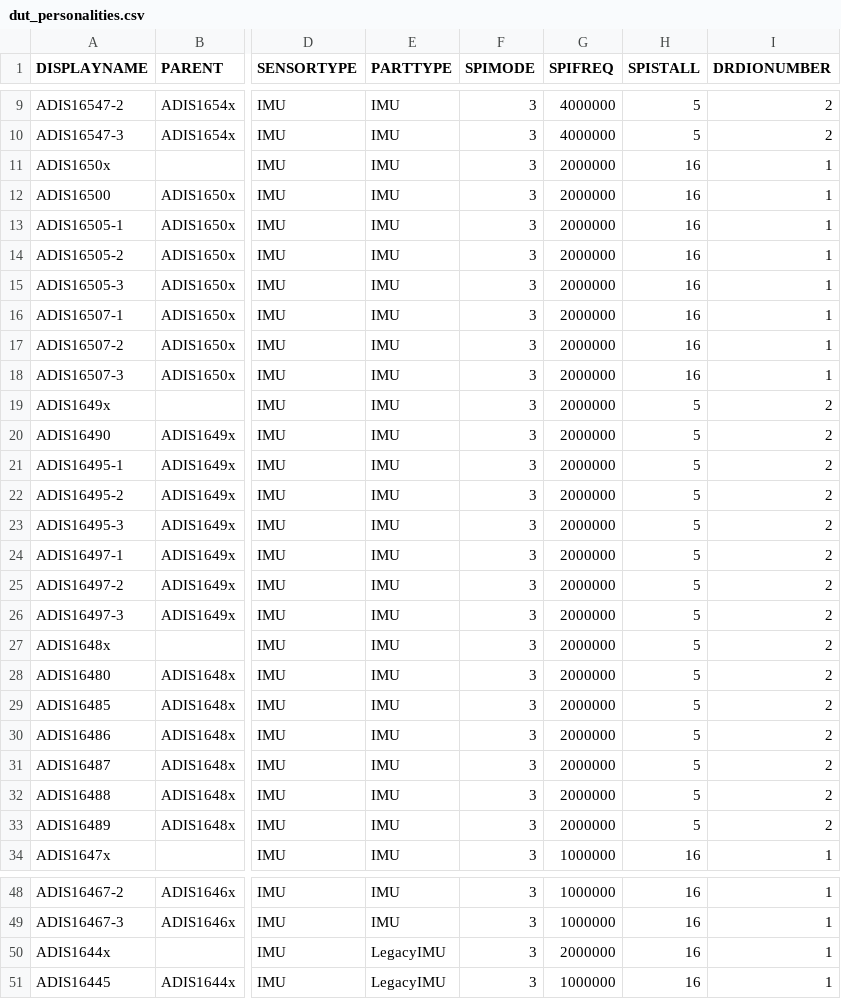
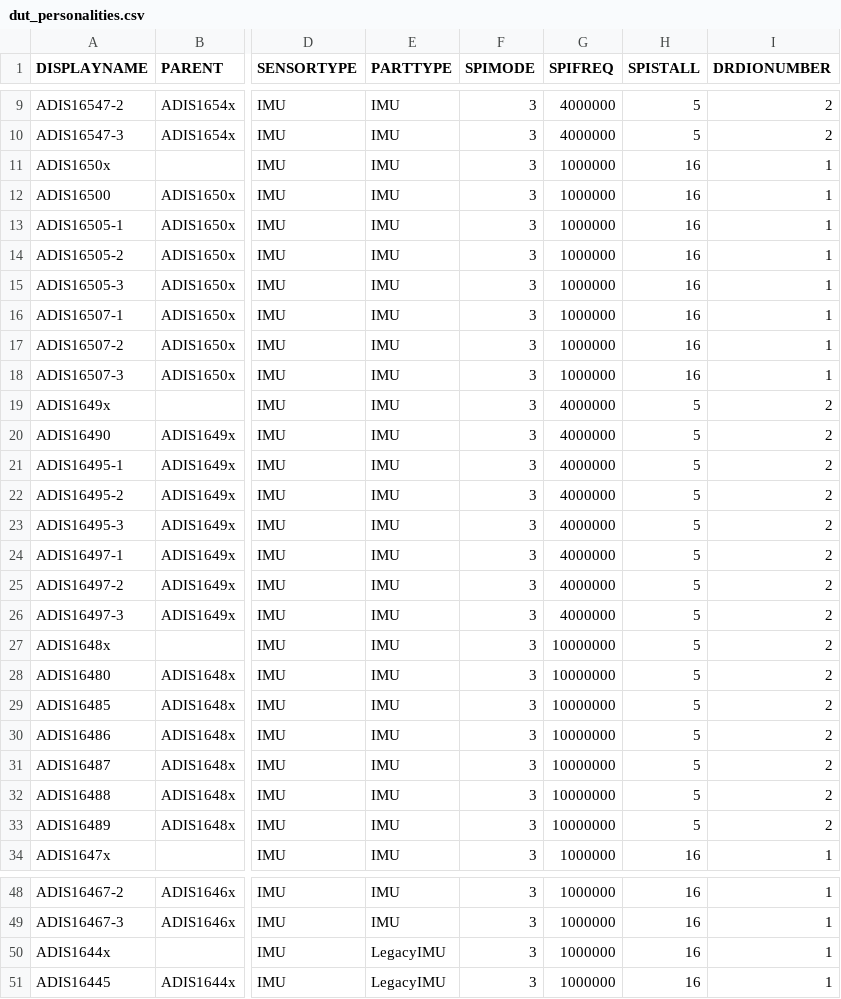
Before and after one commit to analogdevicesinc/iSensor-FX3-Eval, a CSV file: src/UserConfig/dut_personalities.csv, drawn as a sheet; only a part is shown, gaps mark what is left out; the diff names each change by its address in the sheet, - before the commit and + after, or states it on an @@ line.

Commit message:
Updated the default sclk for the following products. ADIS1650x: 2MHz -> 1MHz to support burst read. ADIS1649x: 2MHz -> 4MHz for better read throughput while still under max burst sclk. ADIS1648x: 2MHz -> 10MHz based on datasheet specification (no burst)

```diff
--- a/src/UserConfig/dut_personalities.csv
+++ b/src/UserConfig/dut_personalities.csv
-G11:G18 (SPIFREQ): 2000000
+G11:G18 (SPIFREQ): 1000000
-G19:G26 (SPIFREQ): 2000000
+G19:G26 (SPIFREQ): 4000000
-G27:G33 (SPIFREQ): 2000000
+G27:G33 (SPIFREQ): 10000000
-G50 (SPIFREQ): 2000000
+G50 (SPIFREQ): 1000000
```
